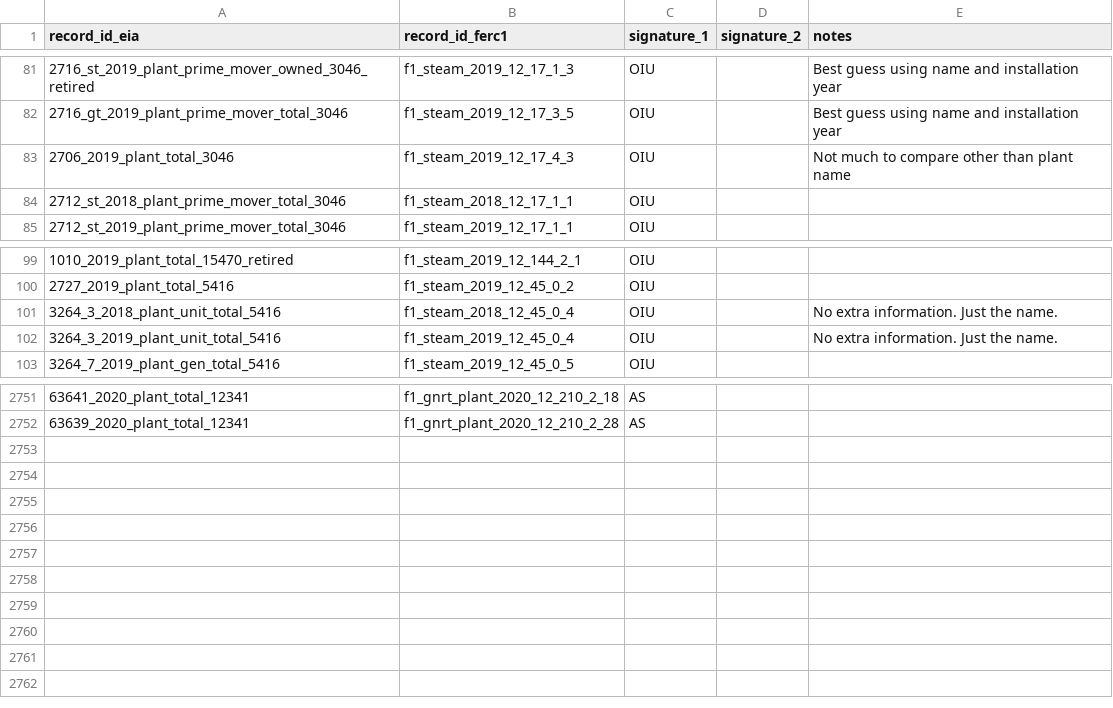
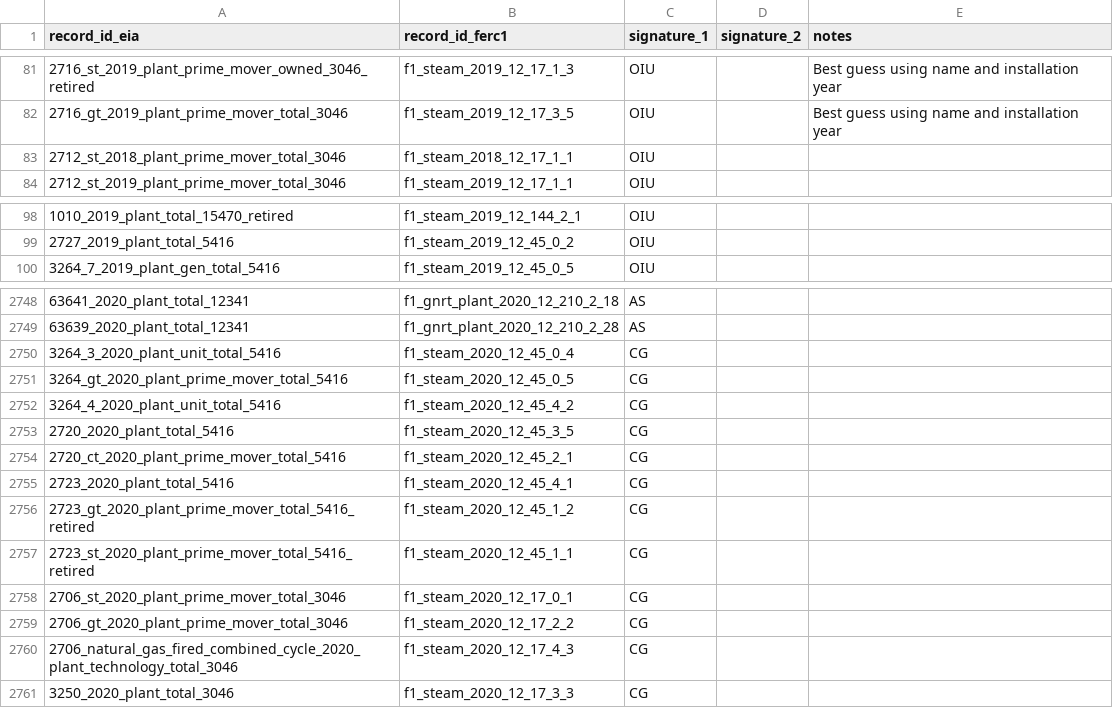
Before and after one commit to catalyst-cooperative/rmi-ferc1-eia, a CSV file: inputs/train_ferc1_eia.csv, drawn as a sheet; only a part is shown, gaps mark what is left out.

Commit message:
slight cleanup + additions to training

```diff
--- a/inputs/train_ferc1_eia.csv
+++ b/inputs/train_ferc1_eia.csv
@@ -82,3 +82,2 @@ record_id_eia,record_id_ferc1,signature_1,signature_2,notes
 2716_gt_2019_plant_prime_mover_total_3046,f1_steam_2019_12_17_3_5,OIU,,Best guess using name and installation year
-2706_2019_plant_total_3046,f1_steam_2019_12_17_4_3,OIU,,Not much to compare other than plant name
 2712_st_2018_plant_prime_mover_total_3046,f1_steam_2018_12_17_1_1,OIU,,
@@ -100,4 +99,2 @@ record_id_eia,record_id_ferc1,signature_1,signature_2,notes
 2727_2019_plant_total_5416,f1_steam_2019_12_45_0_2,OIU,,
-3264_3_2018_plant_unit_total_5416,f1_steam_2018_12_45_0_4,OIU,,No extra information. Just the name.
-3264_3_2019_plant_unit_total_5416,f1_steam_2019_12_45_0_4,OIU,,No extra information. Just the name.
 3264_7_2019_plant_gen_total_5416,f1_steam_2019_12_45_0_5,OIU,,
@@ -2752 +2749,13 @@ record_id_eia,record_id_ferc1,signature_1,signature_2,notes
 63639_2020_plant_total_12341,f1_gnrt_plant_2020_12_210_2_28,AS,,
+3264_3_2020_plant_unit_total_5416,f1_steam_2020_12_45_0_4,CG,,
+3264_gt_2020_plant_prime_mover_total_5416,f1_steam_2020_12_45_0_5,CG,,
+3264_4_2020_plant_unit_total_5416,f1_steam_2020_12_45_4_2,CG,,
+2720_2020_plant_total_5416,f1_steam_2020_12_45_3_5,CG,,
+2720_ct_2020_plant_prime_mover_total_5416,f1_steam_2020_12_45_2_1,CG,,
+2723_2020_plant_total_5416,f1_steam_2020_12_45_4_1,CG,,
+2723_gt_2020_plant_prime_mover_total_5416_retired,f1_steam_2020_12_45_1_2,CG,,
+2723_st_2020_plant_prime_mover_total_5416_retired,f1_steam_2020_12_45_1_1,CG,,
+2706_st_2020_plant_prime_mover_total_3046,f1_steam_2020_12_17_0_1,CG,,
+2706_gt_2020_plant_prime_mover_total_3046,f1_steam_2020_12_17_2_2,CG,,
+2706_natural_gas_fired_combined_cycle_2020_plant_technology_total_3046,f1_steam_2020_12_17_4_3,CG,,
+3250_2020_plant_total_3046,f1_steam_2020_12_17_3_3,CG,,
```
